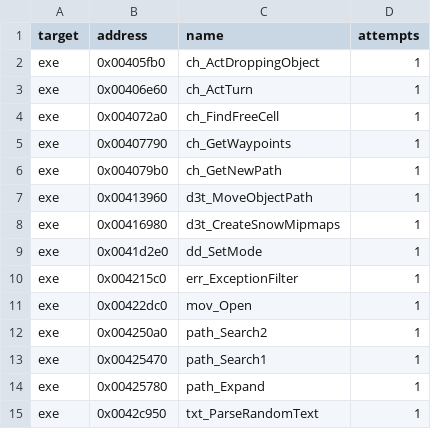
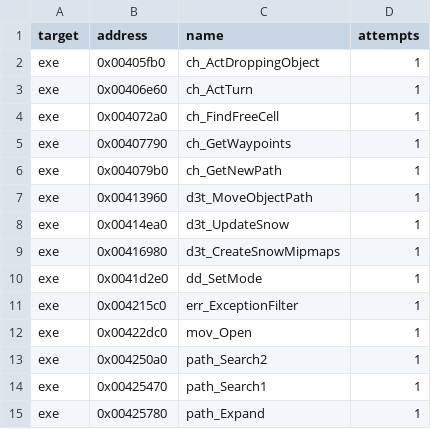
Before and after one commit to guildhaus/reguild, a TSV file: ledger/attempts.tsv, drawn as a sheet; only a part is shown; the shorter side is filled out with more unchanged rows; the diff names each change by its address in the sheet, - before the commit and + after, or states it on an @@ line.

```diff
--- a/ledger/attempts.tsv
+++ b/ledger/attempts.tsv
+row 8: exe | 0x00414ea0 | d3t_UpdateSnow | 1
```
Also changed, not shown: ledger/grades.tsv, ledger/tiebreak.tsv.
